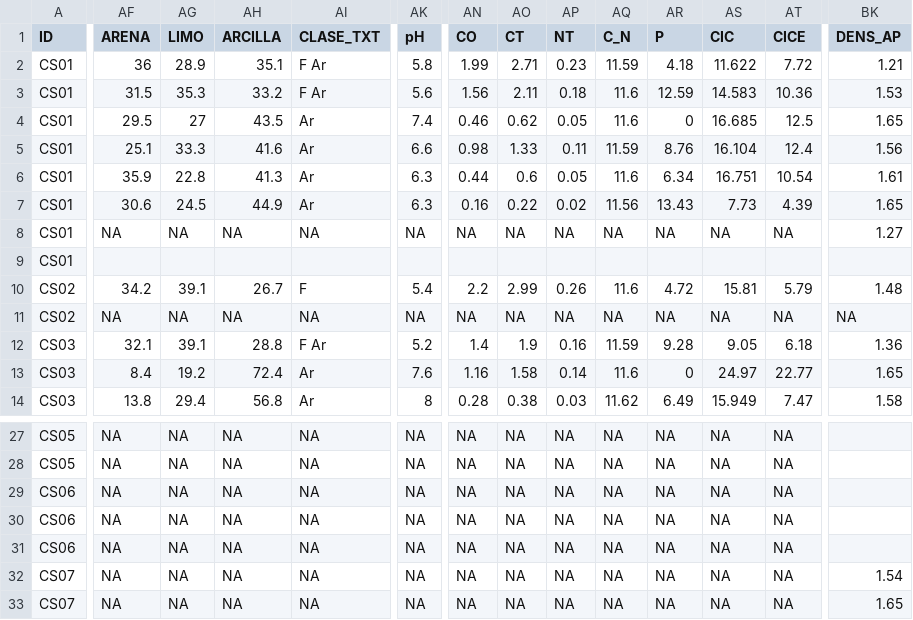
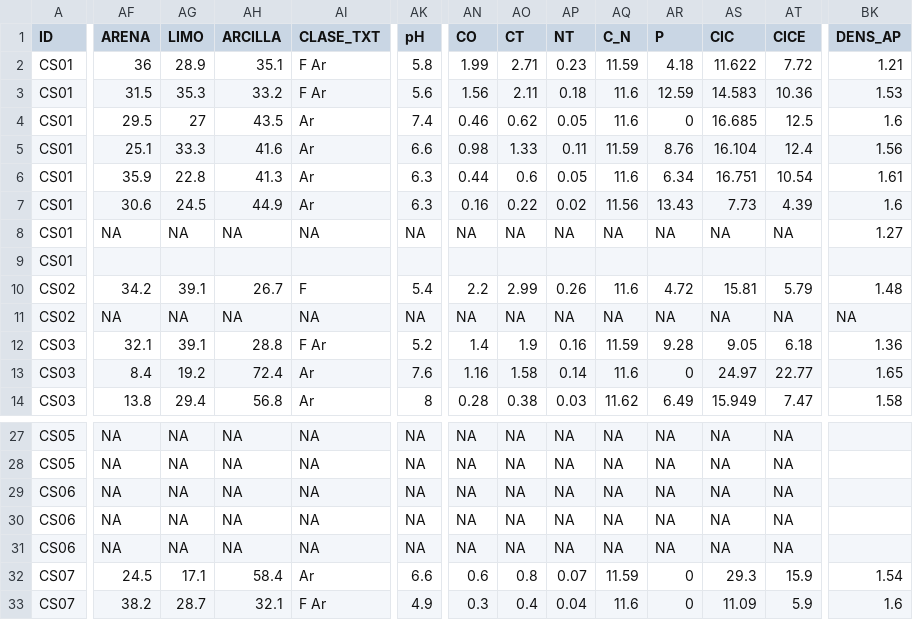
Before and after one commit to cmguiob/CerroSeco_DigitalSoilMapping, a CSV file: Datos/Suelos_CS_Horiz.csv, drawn as a sheet; only a part is shown, gaps mark what is left out; the diff covers the shown part only; the diff names each change by its address in the sheet, - before the commit and + after, or states it on an @@ line.

```diff
--- a/Datos/Suelos_CS_Horiz.csv
+++ b/Datos/Suelos_CS_Horiz.csv
-BK4 (DENS_AP): 1.65
+BK4 (DENS_AP): 1.6
-BK7 (DENS_AP): 1.65
+BK7 (DENS_AP): 1.6
-AF32 (ARENA): NA
+AF32 (ARENA): 24.5
-AG32 (LIMO): NA
+AG32 (LIMO): 17.1
-AH32 (ARCILLA): NA
+AH32 (ARCILLA): 58.4
-AI32 (CLASE_TXT): NA
+AI32 (CLASE_TXT): Ar
-AK32 (pH): NA
+AK32 (pH): 6.6
-AN32 (CO): NA
+AN32 (CO): 0.6
-AO32 (CT): NA
+AO32 (CT): 0.8
-AP32 (NT): NA
+AP32 (NT): 0.07
-AQ32 (C_N): NA
+AQ32 (C_N): 11.59
-AR32:AR33 (P): NA
+AR32:AR33 (P): 0
-AS32 (CIC): NA
+AS32 (CIC): 29.3
-AT32 (CICE): NA
+AT32 (CICE): 15.9
-AF33 (ARENA): NA
+AF33 (ARENA): 38.2
-AG33 (LIMO): NA
+AG33 (LIMO): 28.7
-AH33 (ARCILLA): NA
+AH33 (ARCILLA): 32.1
-AI33 (CLASE_TXT): NA
+AI33 (CLASE_TXT): F Ar
-AK33 (pH): NA
+AK33 (pH): 4.9
-AN33 (CO): NA
+AN33 (CO): 0.3
-AO33 (CT): NA
+AO33 (CT): 0.4
-AP33 (NT): NA
+AP33 (NT): 0.04
-AQ33 (C_N): NA
+AQ33 (C_N): 11.6
-AS33 (CIC): NA
+AS33 (CIC): 11.09
-AT33 (CICE): NA
+AT33 (CICE): 5.9
-BK33 (DENS_AP): 1.65
+BK33 (DENS_AP): 1.6
```
Also changed, not shown: 59 edited cells elsewhere in this file, 1 other file.
